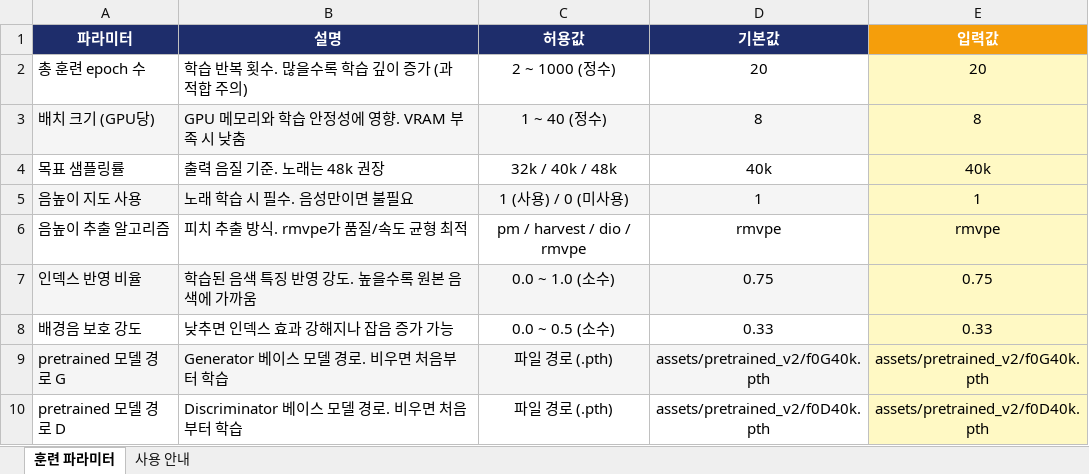
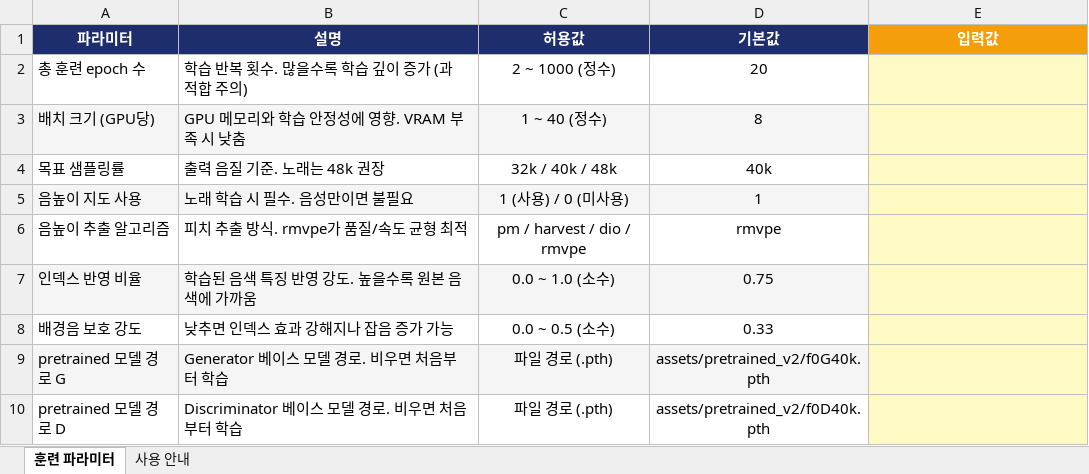
Before and after one commit to iso960/Retrieval-based-Voice-Conversion-WebUI, an Excel workbook: assets/templates/rvc_train_params.xlsx, sheet 훈련 파라미터, drawn as a sheet; values as stored, in another font and other column widths than the file's, no borders; the diff names each change by its address in the sheet, - before the commit and + after, or states it on an @@ line.

Commit message:
docs: README.ko.md 훈련 파라미터 템플릿 안내 추가
- 엑셀 업로드 기능 사용 방법 안내 섹션 추가
- 템플릿 경로 및 적용 파라미터 목록 명시

```diff
--- a/assets/templates/rvc_train_params.xlsx (sheet 훈련 파라미터)
+++ b/assets/templates/rvc_train_params.xlsx (sheet 훈련 파라미터)
-E2 (입력값): 20
+E2 (입력값): (empty)
-E3 (입력값): 8
+E3 (입력값): (empty)
-E4 (입력값): 40k
+E4 (입력값): (empty)
-E5 (입력값): 1
+E5 (입력값): (empty)
-E6 (입력값): rmvpe
+E6 (입력값): (empty)
-E7 (입력값): 0.75
+E7 (입력값): (empty)
-E8 (입력값): 0.33
+E8 (입력값): (empty)
-E9 (입력값): assets/pretrained_v2/f0G40k.pth
+E9 (입력값): (empty)
-E10 (입력값): assets/pretrained_v2/f0D40k.pth
+E10 (입력값): (empty)
```
Also changed, not shown: 1 other file.
